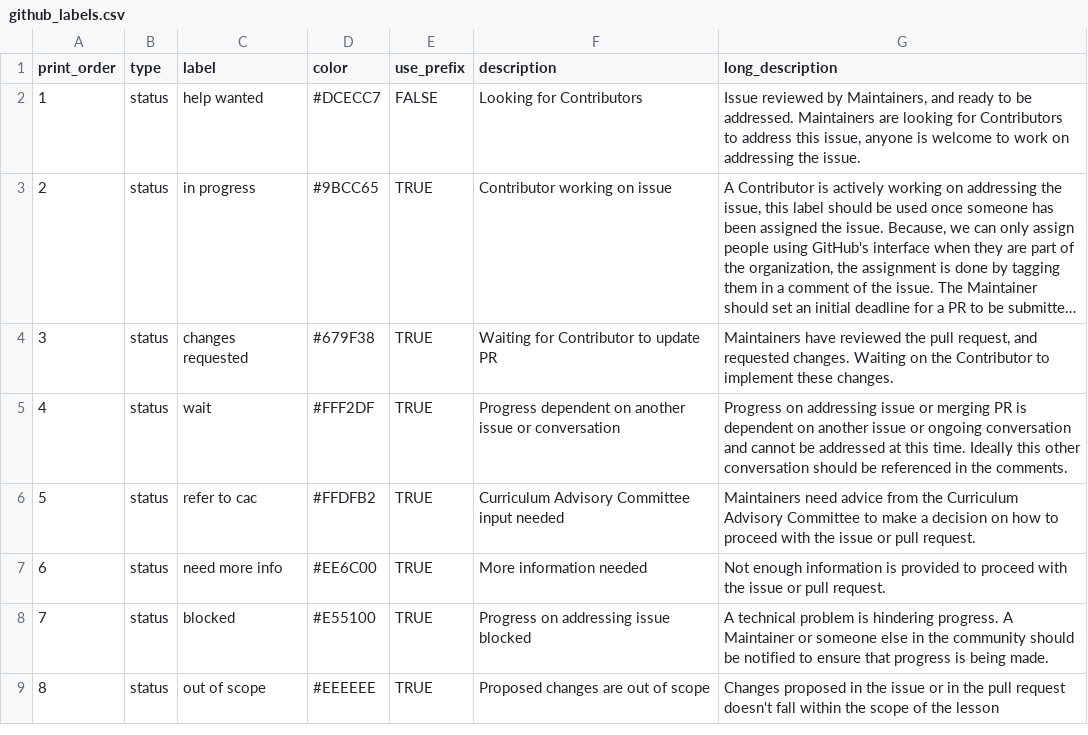
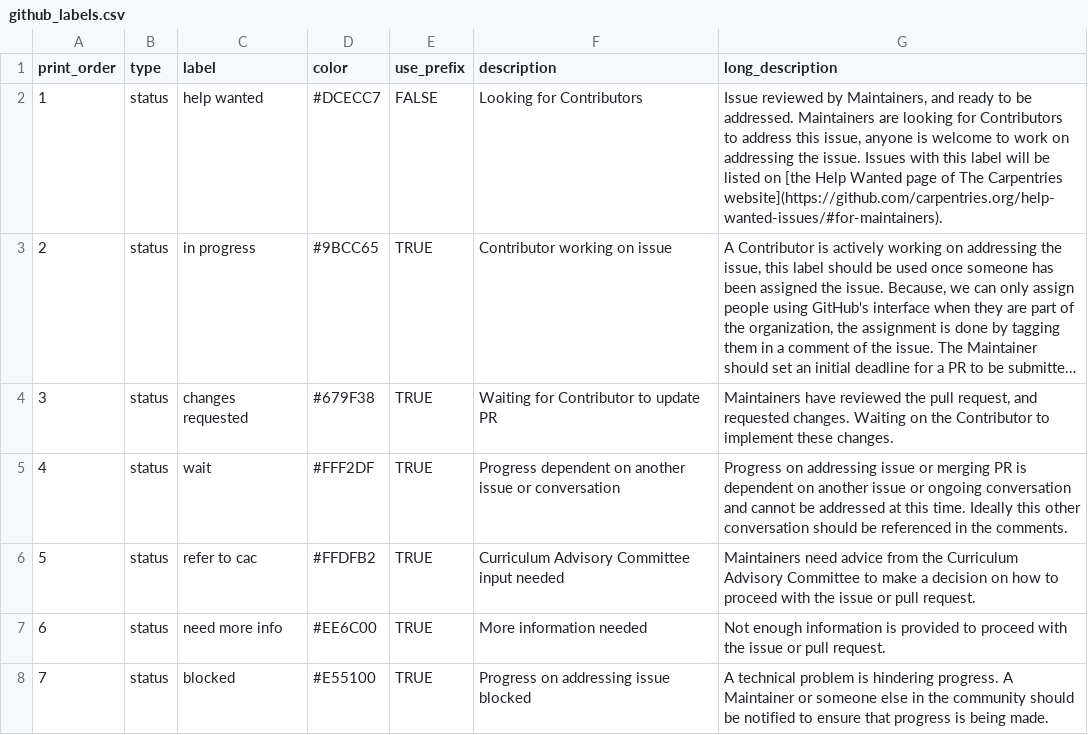
Before and after one commit to swcarpentry-ja/carpentries-coc, a CSV file: data/github_labels.csv, drawn as a sheet; only a part is shown; the shorter side is filled out with more unchanged rows; long unchanged cells end in …; the diff names each change by its address in the sheet, - before the commit and + after, or states it on an @@ line.

Commit message:
labelling issue help wanted will list it on Carpentries website

```diff
--- a/data/github_labels.csv
+++ b/data/github_labels.csv
-G2 (long_description): …the issue.
+G2 (long_description): …the issue. Issues with this label will be listed on [the Help Wanted page of The Carpentries website](https://github.com/carpentries.org/help-wanted-issues/#for-maintainers).
```
